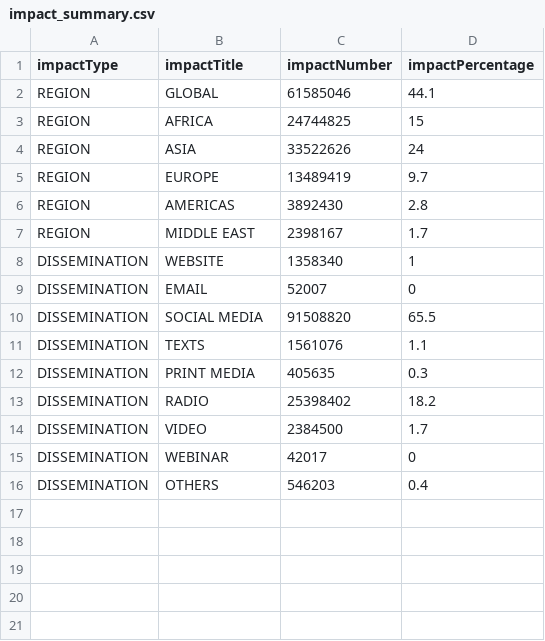
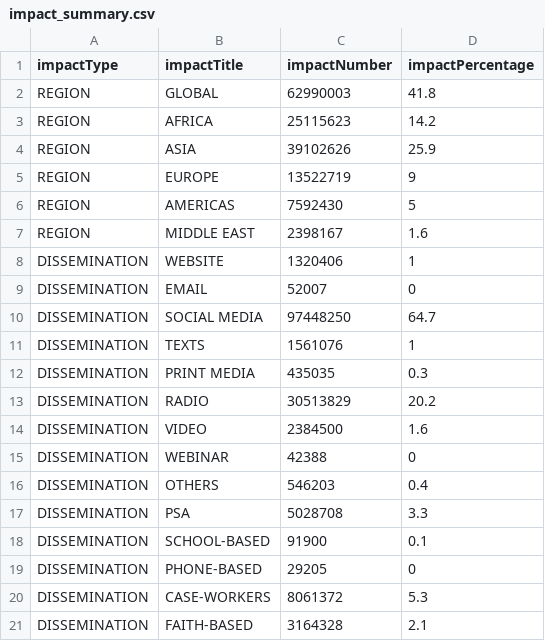
Before and after one commit to maxwellfundi/covid-parenting-website, a CSV file: src/assets/impacts/impact_summary.csv, drawn as a sheet.

```diff
--- a/src/assets/impacts/impact_summary.csv
+++ b/src/assets/impacts/impact_summary.csv
@@ -1,16 +1,21 @@
 impactType,impactTitle,impactNumber,impactPercentage
-REGION,GLOBAL,61585046,44.1
-REGION,AFRICA,24744825,15
-REGION,ASIA,33522626,24
-REGION,EUROPE,13489419,9.7
-REGION,AMERICAS,3892430,2.8
-REGION,MIDDLE EAST,2398167,1.7
-DISSEMINATION,WEBSITE,1358340,1
+REGION,GLOBAL,62990003,41.8
+REGION,AFRICA,25115623,14.2
+REGION,ASIA,39102626,25.9
+REGION,EUROPE,13522719,9
+REGION,AMERICAS,7592430,5
+REGION,MIDDLE EAST,2398167,1.6
+DISSEMINATION,WEBSITE,1320406,1
 DISSEMINATION,EMAIL,52007,0
-DISSEMINATION,SOCIAL MEDIA,91508820,65.5
-DISSEMINATION,TEXTS,1561076,1.1
-DISSEMINATION,PRINT MEDIA,405635,0.3
-DISSEMINATION,RADIO,25398402,18.2
-DISSEMINATION,VIDEO,2384500,1.7
-DISSEMINATION,WEBINAR,42017,0
+DISSEMINATION,SOCIAL MEDIA,97448250,64.7
+DISSEMINATION,TEXTS,1561076,1
+DISSEMINATION,PRINT MEDIA,435035,0.3
+DISSEMINATION,RADIO,30513829,20.2
+DISSEMINATION,VIDEO,2384500,1.6
+DISSEMINATION,WEBINAR,42388,0
 DISSEMINATION,OTHERS,546203,0.4
+DISSEMINATION,PSA,5028708,3.3
+DISSEMINATION,SCHOOL-BASED,91900,0.1
+DISSEMINATION,PHONE-BASED,29205,0
+DISSEMINATION,CASE-WORKERS,8061372,5.3
+DISSEMINATION,FAITH-BASED,3164328,2.1
```
Also changed, not shown: src/assets/resources/resources_list.csv, tip_sheets/tipSheetNames.csv, 13 other files.
